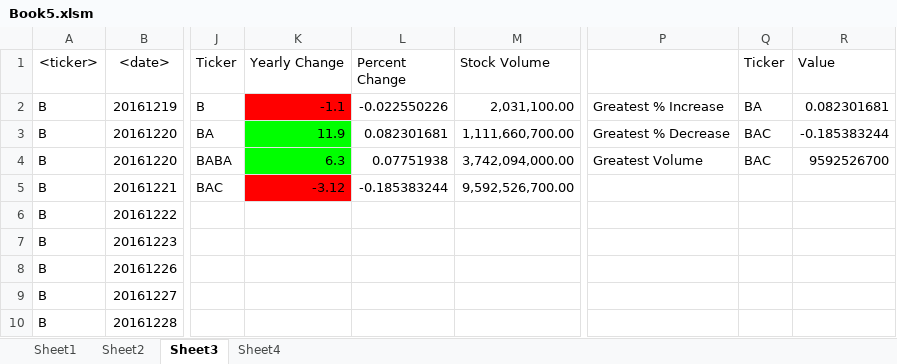
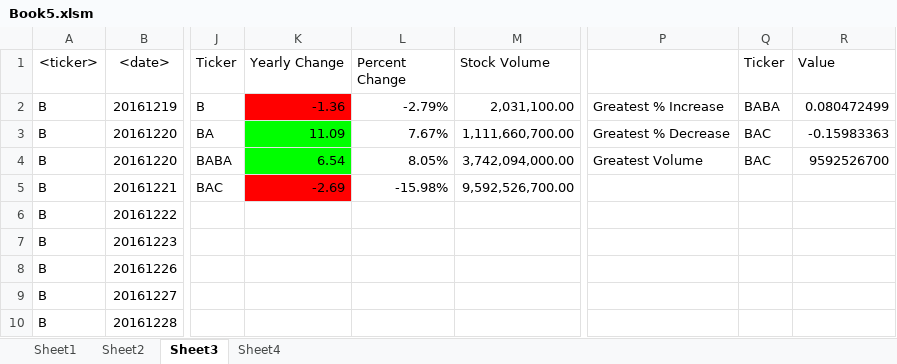
Before and after one commit to nicholasiii/Homework2, an Excel workbook: Book5.xlsm, sheet Sheet3, drawn as a sheet; only a part is shown, gaps mark what is left out; values as stored, in another font and other column widths than the file's, no borders; the diff names each change by its address in the sheet, - before the commit and + after, or states it on an @@ line.

```diff
--- a/Book5.xlsm (sheet Sheet3)
+++ b/Book5.xlsm (sheet Sheet3)
-K2 (Yearly Change): -1.1
+K2 (Yearly Change): -1.36
-L2 (Percent Change): -0.022550226
+L2 (Percent Change): -2.79%
-Q2 (Ticker): BA
+Q2 (Ticker): BABA
-R2 (Value): 0.082301681
+R2 (Value): 0.080472499
-K3 (Yearly Change): 11.9
+K3 (Yearly Change): 11.09
-L3 (Percent Change): 0.082301681
+L3 (Percent Change): 7.67%
-R3 (Value): -0.185383244
+R3 (Value): -0.15983363
-K4 (Yearly Change): 6.3
+K4 (Yearly Change): 6.54
-L4 (Percent Change): 0.07751938
+L4 (Percent Change): 8.05%
-K5 (Yearly Change): -3.12
+K5 (Yearly Change): -2.69
-L5 (Percent Change): -0.185383244
+L5 (Percent Change): -15.98%
```
Also changed, not shown: sheet Sheet1, sheet Sheet4, sheet Sheet2, 8 other files.
